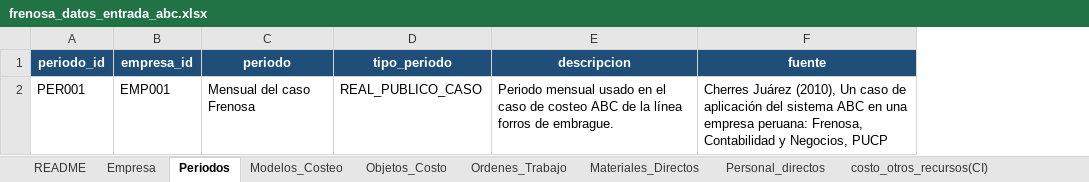
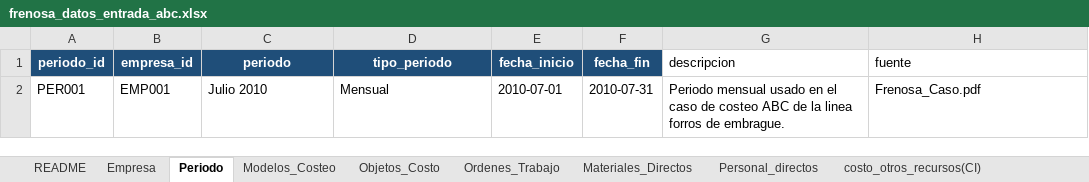
Before and after one commit to Farid9P/Sistema-de-Costeo-ABC-por-Ordenes-de-Trabajo, an Excel workbook: data/frenosa_datos_entrada_abc.xlsx, sheet Periodo, drawn as a sheet; values as stored, in another font and other column widths than the file's, no borders; addresses are those after the commit; the diff names each change by its address in the sheet, - before the commit and + after, or states it on an @@ line.

Commit message:
Antes de modulo periodos creados

```diff
--- a/data/frenosa_datos_entrada_abc.xlsx (sheet Periodo)
+++ b/data/frenosa_datos_entrada_abc.xlsx (sheet Periodo)
-sheet tab: Periodos
+sheet tab: Periodo
+column E (fecha_inicio), row 2: 2010-07-01
+column F (fecha_fin), row 2: 2010-07-31
@@ G1:H1 fill: #1F4E79 → none, bold: on → off, text colour: #FFFFFF → black, alignment: center → left @@
-C2 (periodo): Mensual del caso Frenosa
+C2 (periodo): Julio 2010
-D2 (tipo_periodo): REAL_PUBLICO_CASO
+D2 (tipo_periodo): Mensual
-G2 (descripcion): …de la línea forros de…
+G2 (descripcion): …de la linea forros de…
-H2 (fuente): Cherres Juárez (2010), Un caso de aplicación del sistema ABC en una empresa peruana: Frenosa, Contabilidad y Negocios, PUCP
+H2 (fuente): Frenosa_Caso.pdf
```
Also changed, not shown: sheet Diccionario, 7 other files.
